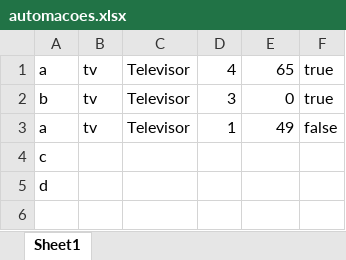
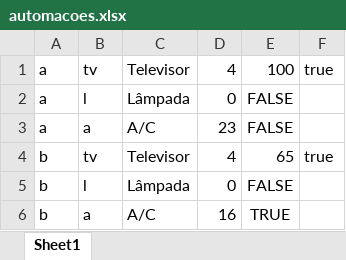
Before and after one commit to marcosvp20/TP_POO, an Excel workbook: planilhas/automacoes.xlsx, sheet Sheet1, drawn as a sheet; values as stored, in another font and other column widths than the file's, no borders; removed rows and columns are numbered as before the commit, all else as after; the diff names each change by its address in the sheet, - before the commit and + after, or states it on an @@ line.

```diff
--- a/planilhas/automacoes.xlsx (sheet Sheet1)
+++ b/planilhas/automacoes.xlsx (sheet Sheet1)
-E1: 65
+E1: 100
+row 2: a | l | Lâmpada | 0 | FALSE
+row 3: a | a | A/C | 23 | FALSE
-D4: 3
+D4: 4
-E4: 0
+E4: 65
-row 3: a | tv | Televisor | 1 | 49 | false
-row 4: c
-row 5: d
+row 5: b | l | Lâmpada | 0 | FALSE
+row 6: b | a | A/C | 16 | TRUE
```
Also changed, not shown: planilhas/automacoestemp.xlsx, planilhas/objetos.xlsx, 3 other files.
